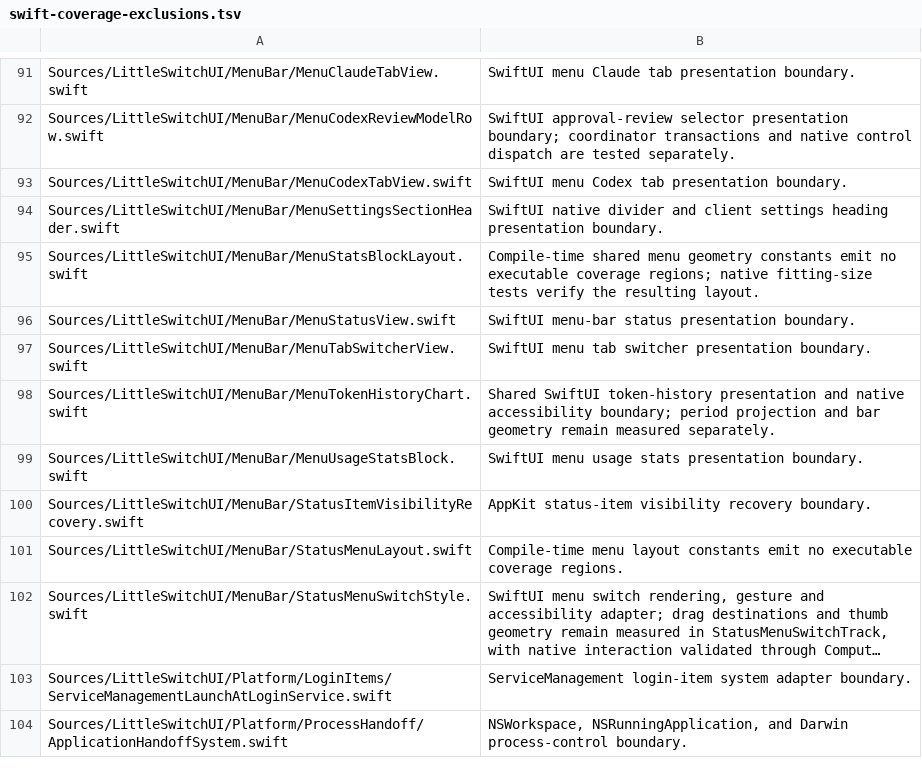
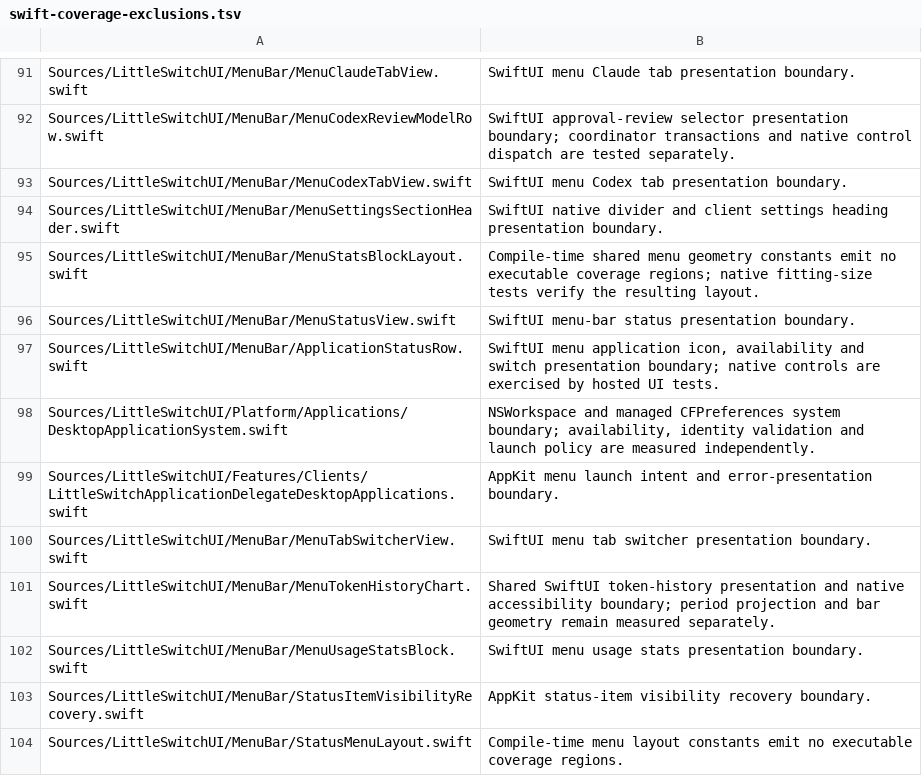
Before and after one commit to alfred-labs/little-switch, a TSV file: tools/ci/swift-coverage-exclusions.tsv, drawn as a sheet; only a part is shown, gaps mark what is left out; the shorter side is filled out with more unchanged rows; long unchanged cells end in ….

Commit message:
feat(clients): launch installed desktop apps from menu icons

```diff
--- a/tools/ci/swift-coverage-exclusions.tsv
+++ b/tools/ci/swift-coverage-exclusions.tsv
@@ -96,2 +96,5 @@ Sources/LittleSwitchUI/MenuBar/MenuStatsBlockLayout.swift	Compile-time shared me
 Sources/LittleSwitchUI/MenuBar/MenuStatusView.swift	SwiftUI menu-bar status presentation boundary.
+Sources/LittleSwitchUI/MenuBar/ApplicationStatusRow.swift	SwiftUI menu application icon, availability and switch presentation boundary; native controls are exercised by hosted UI tests.
+Sources/LittleSwitchUI/Platform/Applications/DesktopApplicationSystem.swift	NSWorkspace and managed CFPreferences system boundary; availability, identity validation and launch policy are measured independently.
+Sources/LittleSwitchUI/Features/Clients/LittleSwitchApplicationDelegateDesktopApplications.swift	AppKit menu launch intent and error-presentation boundary.
 Sources/LittleSwitchUI/MenuBar/MenuTabSwitcherView.swift	SwiftUI menu tab switcher presentation boundary.
```
Also changed, not shown: 35 other files.
